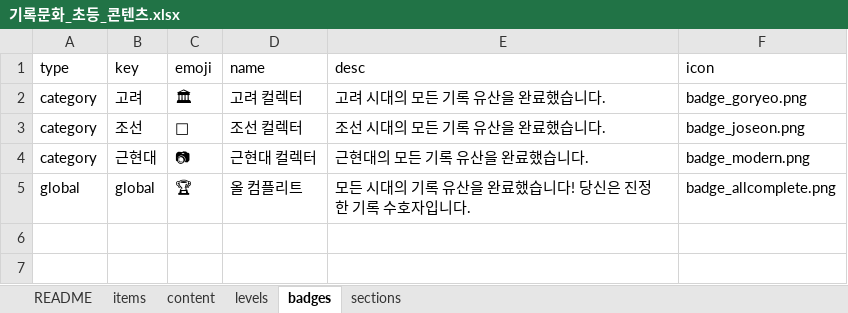
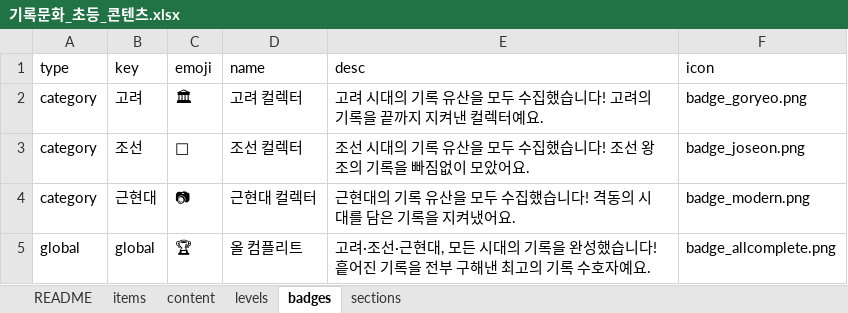
Before and after one commit to jeongyenolgong/save-the-record-elem, an Excel workbook: content/기록문화_초등_콘텐츠.xlsx, sheet badges, drawn as a sheet; values as stored, in another font and other column widths than the file's, no borders; the diff names each change by its address in the sheet, - before the commit and + after, or states it on an @@ line.

```diff
--- a/content/기록문화_초등_콘텐츠.xlsx (sheet badges)
+++ b/content/기록문화_초등_콘텐츠.xlsx (sheet badges)
-E2 (desc): 고려 시대의 모든 기록 유산을 완료했습니다.
+E2 (desc): 고려 시대의 기록 유산을 모두 수집했습니다! 고려의 기록을 끝까지 지켜낸 컬렉터예요.
-E3 (desc): 조선 시대의 모든 기록 유산을 완료했습니다.
+E3 (desc): 조선 시대의 기록 유산을 모두 수집했습니다! 조선 왕조의 기록을 빠짐없이 모았어요.
-E4 (desc): 근현대의 모든 기록 유산을 완료했습니다.
+E4 (desc): 근현대의 기록 유산을 모두 수집했습니다! 격동의 시대를 담은 기록을 지켜냈어요.
-E5 (desc): 모든 시대의 기록 유산을 완료했습니다! 당신은 진정한 기록 수호자입니다.
+E5 (desc): 고려·조선·근현대, 모든 시대의 기록을 완성했습니다! 흩어진 기록을 전부 구해낸 최고의 기록 수호자예요.
```
Also changed, not shown: 2 other files.
